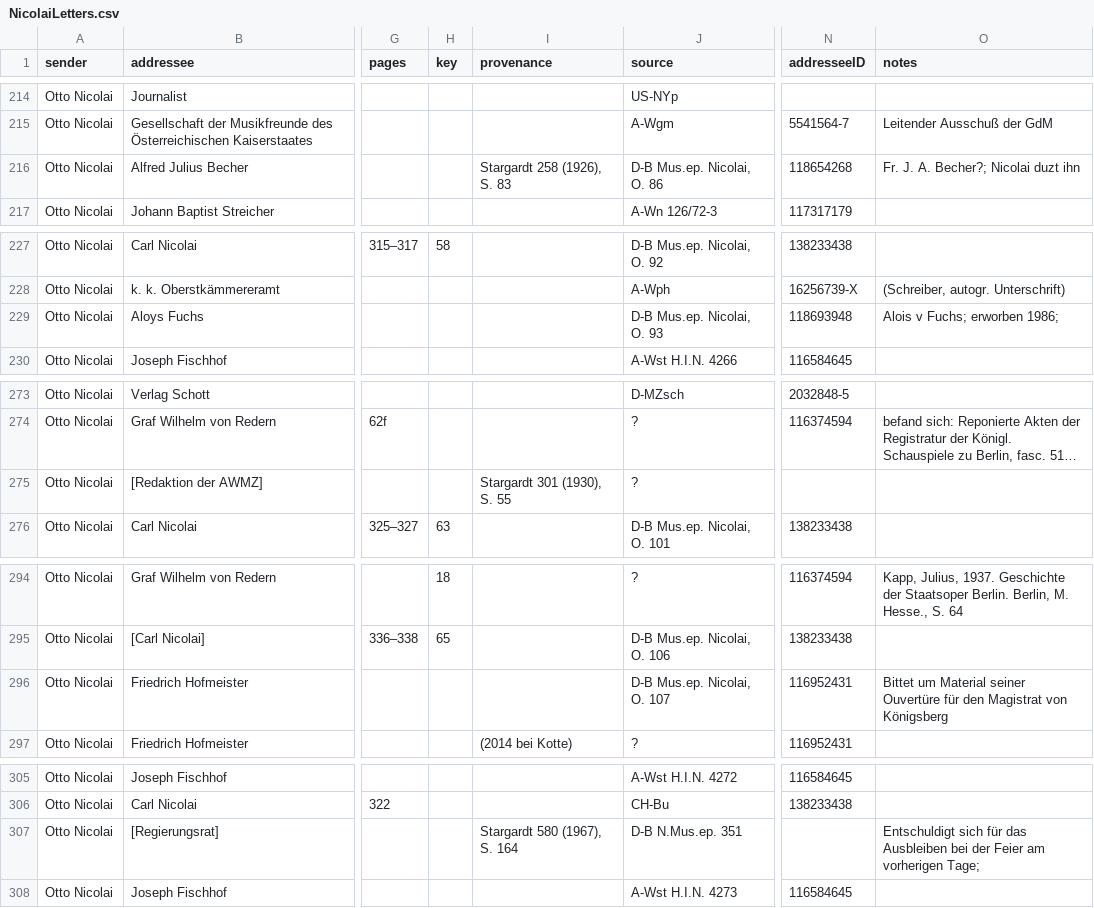
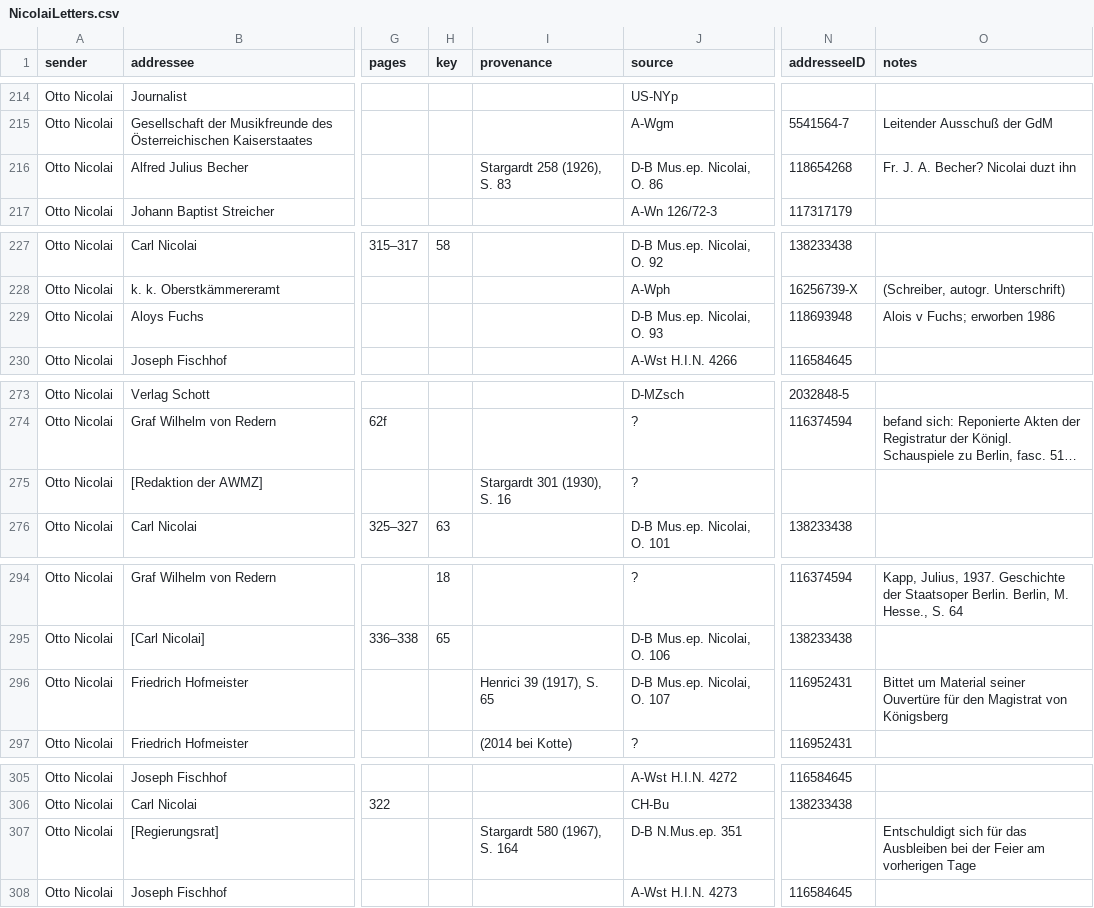
Before and after one commit to rettinghaus/NicolaiLetters, a CSV file: NicolaiLetters.csv, drawn as a sheet; only a part is shown, gaps mark what is left out; long unchanged cells end in …; the diff covers the shown part only; the diff names each change by its address in the sheet, - before the commit and + after, or states it on an @@ line.

```diff
--- a/NicolaiLetters.csv
+++ b/NicolaiLetters.csv
-O216 (notes): Fr. J. A. Becher?; Nicolai duzt ihn
+O216 (notes): Fr. J. A. Becher? Nicolai duzt ihn
-O229 (notes): Alois v Fuchs; erworben 1986;
+O229 (notes): Alois v Fuchs; erworben 1986
-I275 (provenance): Stargardt 301 (1930), S. 55
+I275 (provenance): Stargardt 301 (1930), S. 16
-I296 (provenance): (empty)
+I296 (provenance): Henrici 39 (1917), S. 65
-O307 (notes): …am vorherigen Tage;
+O307 (notes): …am vorherigen Tage
```
Also changed, not shown: 1 added row and 24 edited cells elsewhere in this file, 2 other files.
